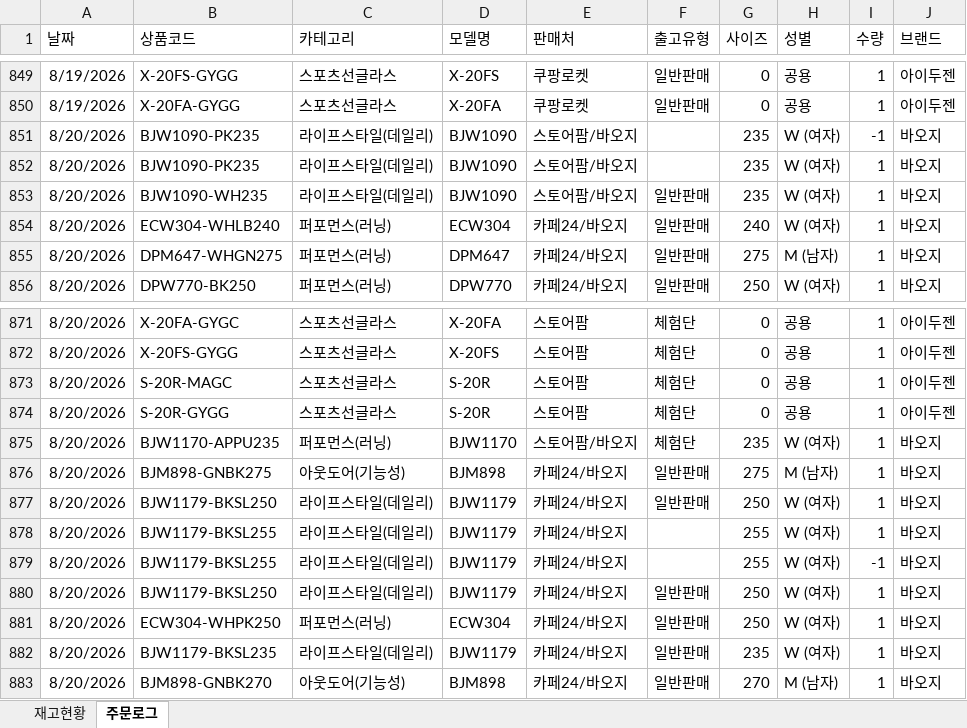
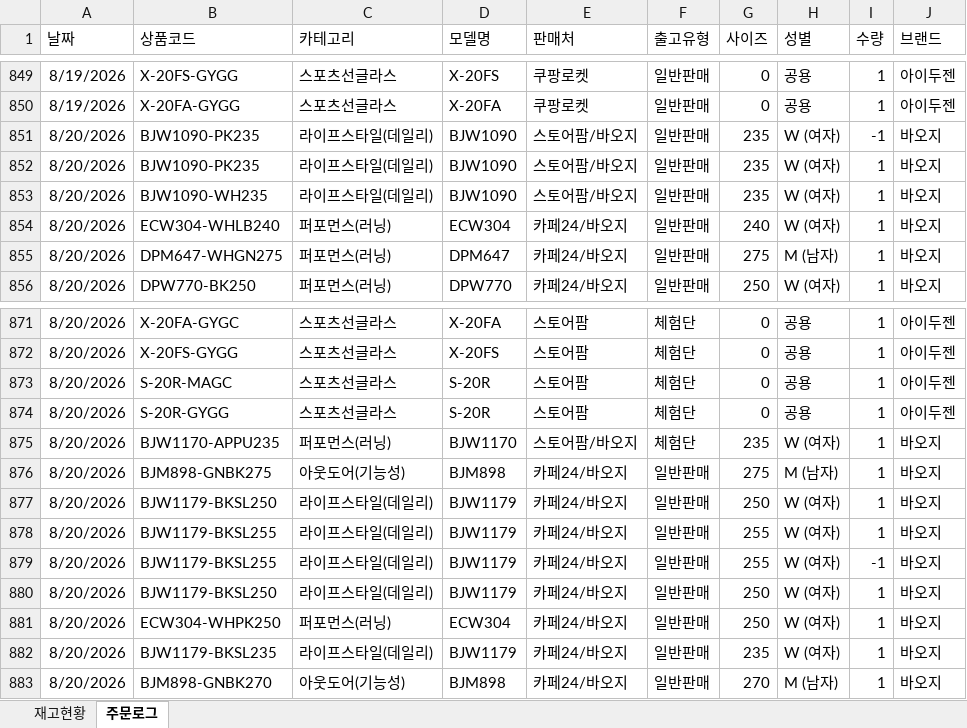
Before and after one commit to dkseotjd0112-max/Baoji-dashboard, an Excel workbook: data_admin.xlsx, sheet 주문로그, drawn as a sheet; only a part is shown, gaps mark what is left out; values as stored, in another font and other column widths than the file's, no borders; the diff names each change by its address in the sheet, - before the commit and + after, or states it on an @@ line.

```diff
--- a/data_admin.xlsx (sheet 주문로그)
+++ b/data_admin.xlsx (sheet 주문로그)
-F851:F852 (출고유형): (empty)
+F851:F852 (출고유형): 일반판매
-F878:F879 (출고유형): (empty)
+F878:F879 (출고유형): 일반판매
```
Also changed, not shown: data_general.xlsx, 1 other file.
